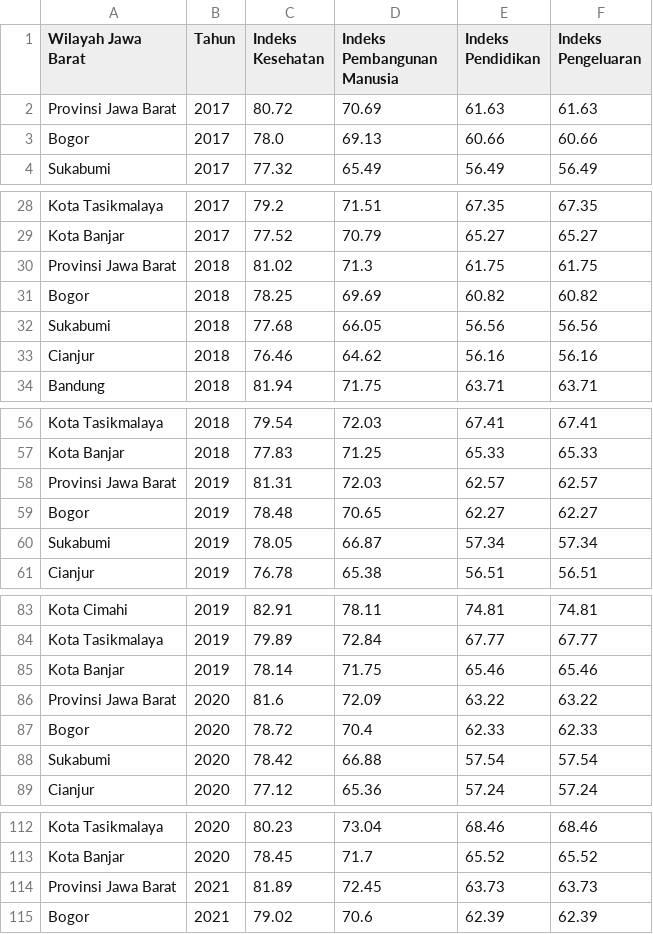
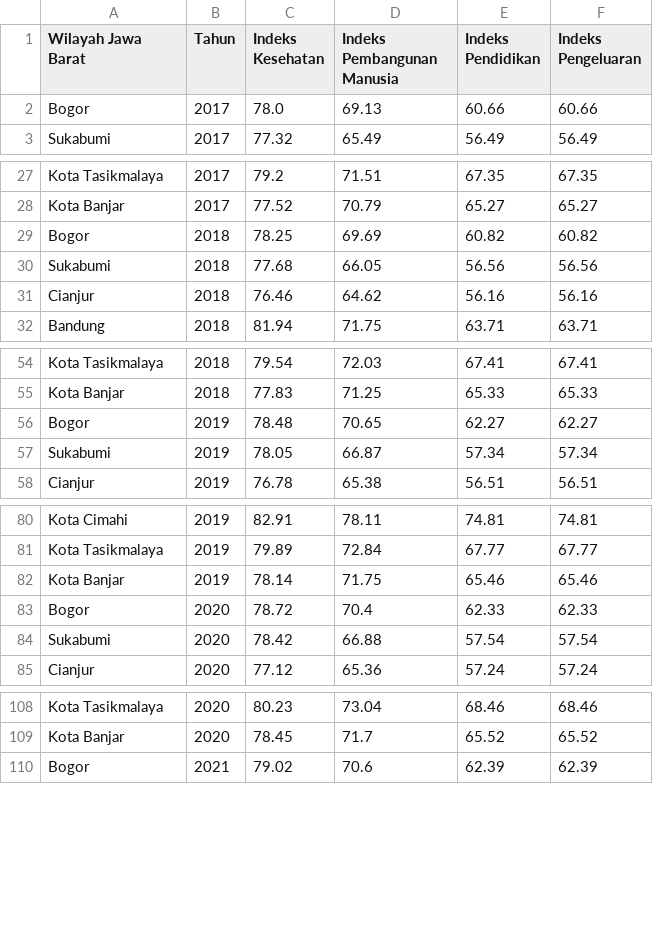
Before and after one commit to TheOX7/MoF-2024, a CSV file: data/csv/Merged_Jenis_Indeks.csv, drawn as a sheet; only a part is shown, gaps mark what is left out; the diff covers the shown part only.

```diff
--- a/data/csv/Merged_Jenis_Indeks.csv
+++ b/data/csv/Merged_Jenis_Indeks.csv
@@ -1,3 +1,2 @@
 Wilayah Jawa Barat,Tahun,Indeks Kesehatan,Indeks Pembangunan Manusia,Indeks Pendidikan,Indeks Pengeluaran
-Provinsi Jawa Barat,2017,80.72,70.69,61.63,61.63
 Bogor,2017,78.0,69.13,60.66,60.66
@@ -29,3 +28,2 @@ Kota Tasikmalaya,2017,79.2,71.51,67.35,67.35
 Kota Banjar,2017,77.52,70.79,65.27,65.27
-Provinsi Jawa Barat,2018,81.02,71.3,61.75,61.75
 Bogor,2018,78.25,69.69,60.82,60.82
@@ -57,3 +55,2 @@ Kota Tasikmalaya,2018,79.54,72.03,67.41,67.41
 Kota Banjar,2018,77.83,71.25,65.33,65.33
-Provinsi Jawa Barat,2019,81.31,72.03,62.57,62.57
 Bogor,2019,78.48,70.65,62.27,62.27
@@ -85,3 +82,2 @@ Kota Tasikmalaya,2019,79.89,72.84,67.77,67.77
 Kota Banjar,2019,78.14,71.75,65.46,65.46
-Provinsi Jawa Barat,2020,81.6,72.09,63.22,63.22
 Bogor,2020,78.72,70.4,62.33,62.33
@@ -113,3 +109,2 @@ Kota Tasikmalaya,2020,80.23,73.04,68.46,68.46
 Kota Banjar,2020,78.45,71.7,65.52,65.52
-Provinsi Jawa Barat,2021,81.89,72.45,63.73,63.73
 Bogor,2021,79.02,70.6,62.39,62.39
```
Also changed, not shown: 1 removed row elsewhere in this file, data/csv/IPM_Menurut_Komponen_2015_2023.csv, data/csv/Proporsi_Angkatan_Kerja_Pengangguran_2018_2023.csv, 6 other files.
